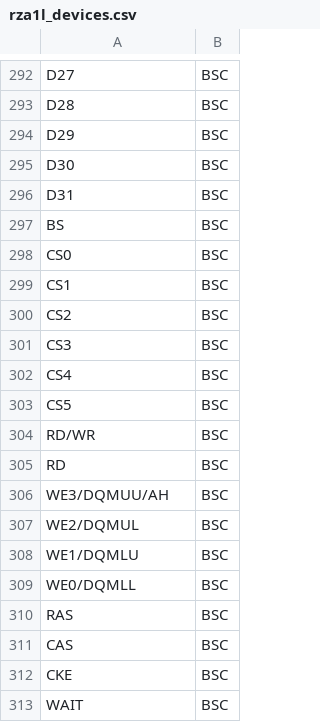
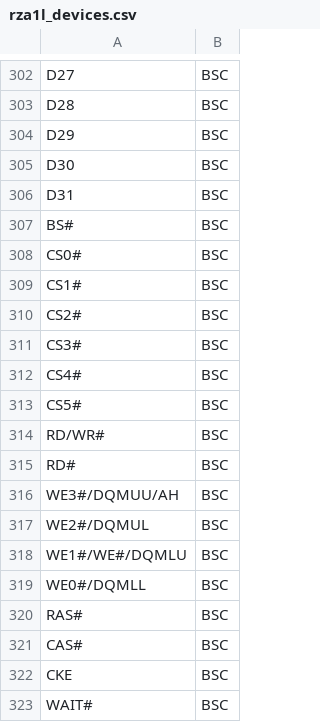
Before and after one commit to mkosinski05/RZA1_SDK_FreeRTOS, a CSV file: util/sc/rza1l_devices.csv, drawn as a sheet; only a part is shown, gaps mark what is left out; the diff covers the shown part only.

```diff
--- a/util/sc/rza1l_devices.csv
+++ b/util/sc/rza1l_devices.csv
@@ -296,18 +306,18 @@ D30,BSC
 D31,BSC
-BS,BSC
-CS0,BSC
-CS1,BSC
-CS2,BSC
-CS3,BSC
-CS4,BSC
-CS5,BSC
-RD/WR,BSC
-RD,BSC
-WE3/DQMUU/AH,BSC
-WE2/DQMUL,BSC
-WE1/DQMLU,BSC
-WE0/DQMLL,BSC
-RAS,BSC
-CAS,BSC
+BS#,BSC
+CS0#,BSC
+CS1#,BSC
+CS2#,BSC
+CS3#,BSC
+CS4#,BSC
+CS5#,BSC
+RD/WR#,BSC
+RD#,BSC
+WE3#/DQMUU/AH,BSC
+WE2#/DQMUL,BSC
+WE1#/WE#/DQMLU,BSC
+WE0#/DQMLL,BSC
+RAS#,BSC
+CAS#,BSC
 CKE,BSC
-WAIT,BSC
+WAIT#,BSC
```
Also changed, not shown: 16 added rows, 6 removed rows and 2 edited cells elsewhere in this file, 3 other files.
